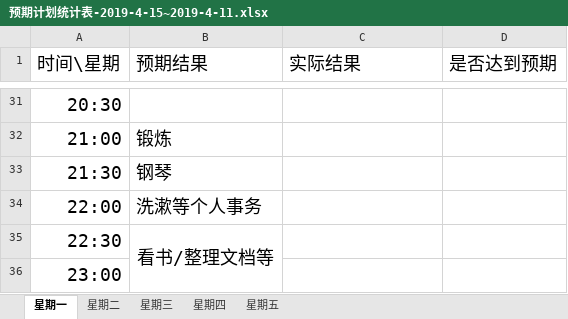
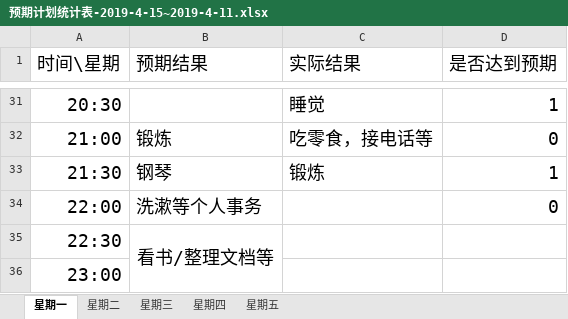
Before and after one commit to Ayvytr/TheRoadToTheFuture, an Excel workbook: 时间统计/预期计划统计表-2019-4-15~2019-4-11.xlsx, sheet 星期一, drawn as a sheet; only a part is shown, gaps mark what is left out; values as stored, in another font and other column widths than the file's, no borders; the diff covers the shown part only; the diff names each change by its address in the sheet, - before the commit and + after, or states it on an @@ line.

```diff
--- a/时间统计/预期计划统计表-2019-4-15~2019-4-11.xlsx (sheet 星期一)
+++ b/时间统计/预期计划统计表-2019-4-15~2019-4-11.xlsx (sheet 星期一)
-C31 (实际结果): (empty)
+C31 (实际结果): 睡觉
-D31 (是否达到预期): (empty)
+D31 (是否达到预期): 1
-C32 (实际结果): (empty)
+C32 (实际结果): 吃零食，接电话等
-D32 (是否达到预期): (empty)
+D32 (是否达到预期): 0
-C33 (实际结果): (empty)
+C33 (实际结果): 锻炼
-D33 (是否达到预期): (empty)
+D33 (是否达到预期): 1
-D34 (是否达到预期): (empty)
+D34 (是否达到预期): 0
```
Also changed, not shown: 56 edited cells and merged cells elsewhere in this sheet.
